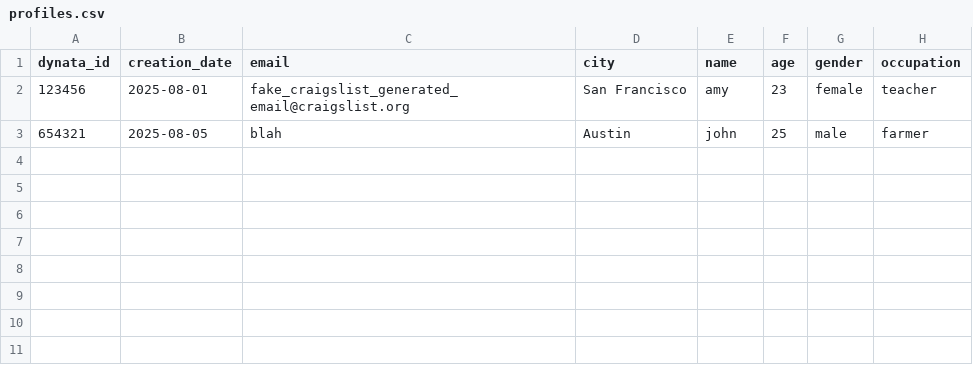
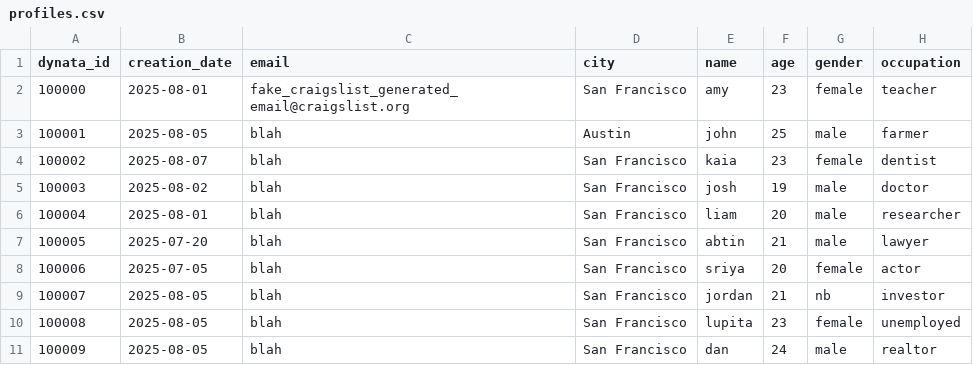
Before and after one commit to laila-voss/laila-voss.github.io, a CSV file: social_signals/data/profiles.csv, drawn as a sheet.

Commit message:
added fake data

```diff
--- a/social_signals/data/profiles.csv
+++ b/social_signals/data/profiles.csv
@@ -1,3 +1,11 @@
 dynata_id,creation_date,email,city,name,age,gender,occupation
-123456,2025-08-01,fake_craigslist_generated_email@craigslist.org,San Francisco,amy,23,female,teacher
-654321,2025-08-05,blah,Austin,john,25,male,farmer
+100000,2025-08-01,fake_craigslist_generated_email@craigslist.org,San Francisco,amy,23,female,teacher
+100001,2025-08-05,blah,Austin,john,25,male,farmer
+100002,2025-08-07,blah,San Francisco,kaia,23,female,dentist
+100003,2025-08-02,blah,San Francisco,josh,19,male,doctor
+100004,2025-08-01,blah,San Francisco,liam,20,male,researcher
+100005,2025-07-20,blah,San Francisco,abtin,21,male,lawyer
+100006,2025-07-05,blah,San Francisco,sriya,20,female,actor
+100007,2025-08-05,blah,San Francisco,jordan,21,nb,investor
+100008,2025-08-05,blah,San Francisco,lupita,23,female,unemployed
+100009,2025-08-05,blah,San Francisco,dan,24,male,realtor
```
Also changed, not shown: 13 other files.
